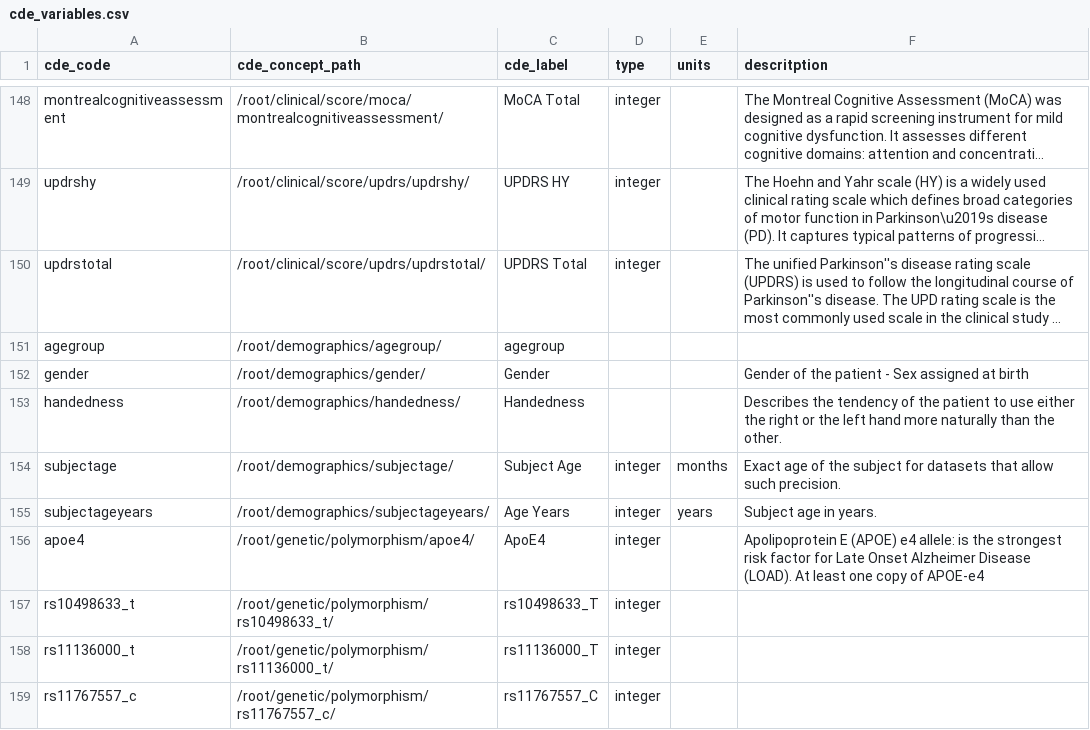
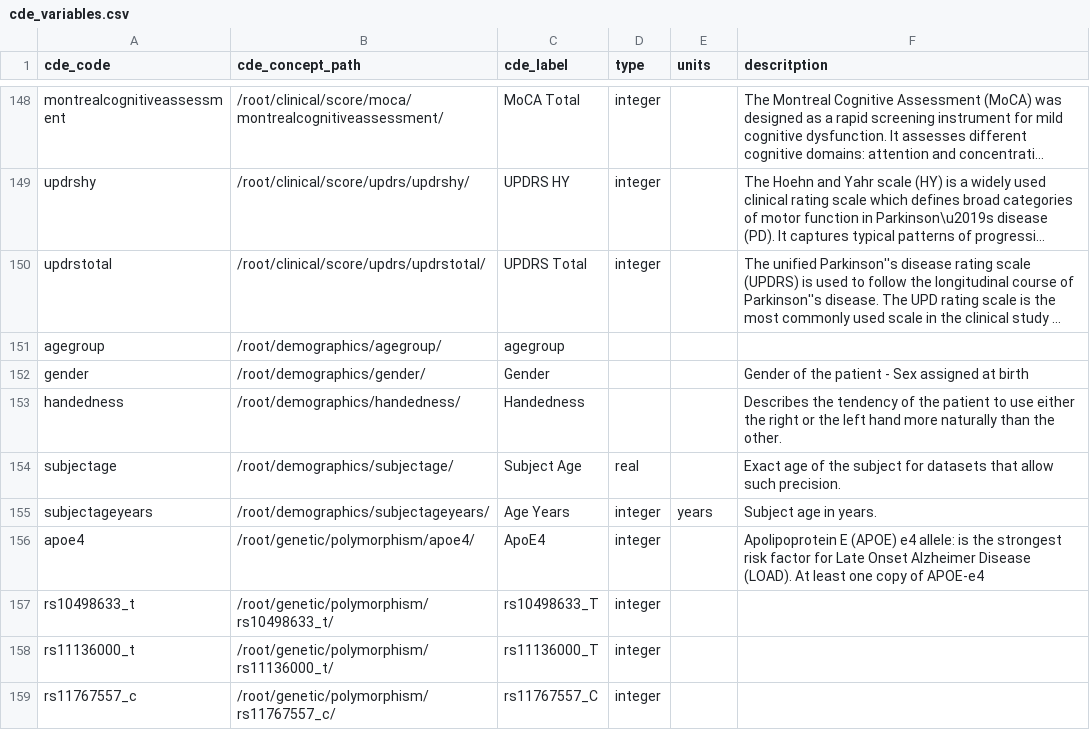
Before and after one commit to sotirisnik/OBDA, a CSV file: source/cde_variables.csv, drawn as a sheet; only a part is shown, gaps mark what is left out; long unchanged cells end in ….

```diff
--- a/source/cde_variables.csv
+++ b/source/cde_variables.csv
@@ -153,3 +153,3 @@
 "handedness","/root/demographics/handedness/","Handedness",,,"Describes the tendency of the patient to use either the right or the left hand more naturally than the other."
-"subjectage","/root/demographics/subjectage/","Subject Age","integer","months","Exact age of the subject  for datasets that allow such precision."
+"subjectage","/root/demographics/subjectage/","Subject Age","real",,"Exact age of the subject  for datasets that allow such precision."
 "subjectageyears","/root/demographics/subjectageyears/","Age Years","integer","years","Subject age in years."
```
Also changed, not shown: 1 other file.
